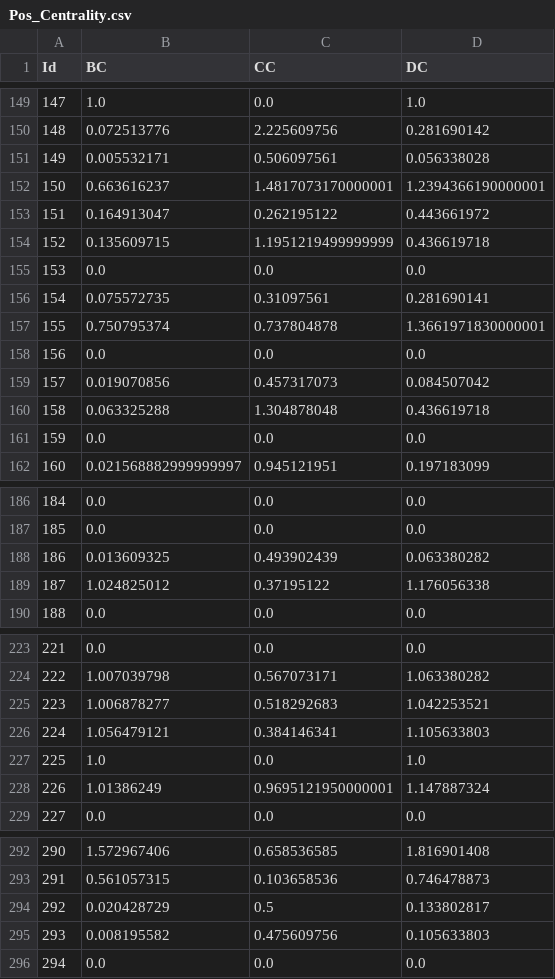
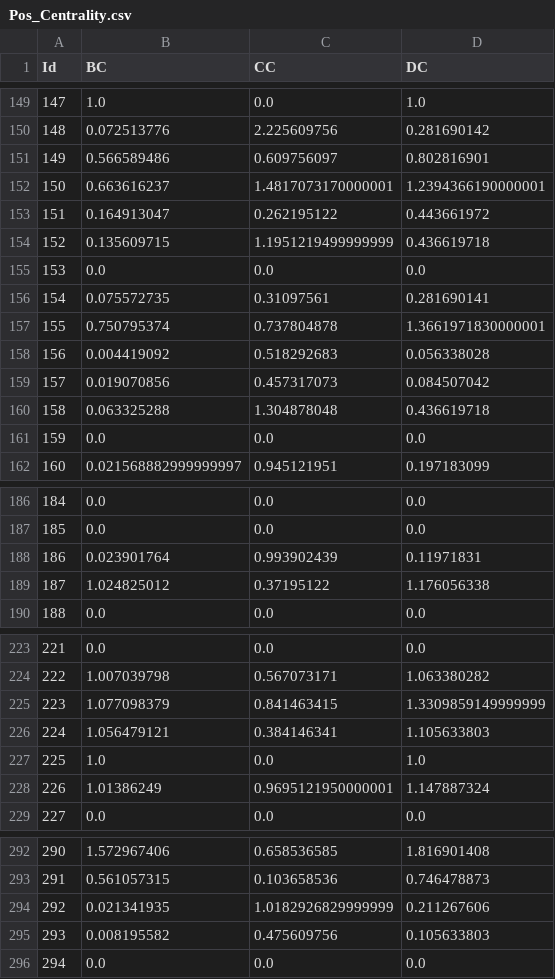
Before and after one commit to engineerball/MyFilterLearner, a CSV file: Pos_Centrality.csv, drawn as a sheet; only a part is shown, gaps mark what is left out; the diff covers the shown part only.

```diff
--- a/Pos_Centrality.csv
+++ b/Pos_Centrality.csv
@@ -150,3 +150,3 @@ Id,BC,CC,DC
 148,0.072513776,2.225609756,0.281690142
-149,0.005532171,0.506097561,0.056338028
+149,0.566589486,0.609756097,0.802816901
 150,0.663616237,1.4817073170000001,1.2394366190000001
@@ -157,3 +157,3 @@ Id,BC,CC,DC
 155,0.750795374,0.737804878,1.3661971830000001
-156,0.0,0.0,0.0
+156,0.004419092,0.518292683,0.056338028
 157,0.019070856,0.457317073,0.084507042
@@ -187,3 +187,3 @@ Id,BC,CC,DC
 185,0.0,0.0,0.0
-186,0.013609325,0.493902439,0.063380282
+186,0.023901764,0.993902439,0.11971831
 187,1.024825012,0.37195122,1.176056338
@@ -224,3 +224,3 @@ Id,BC,CC,DC
 222,1.007039798,0.567073171,1.063380282
-223,1.006878277,0.518292683,1.042253521
+223,1.077098379,0.841463415,1.3309859149999999
 224,1.056479121,0.384146341,1.105633803
@@ -293,3 +293,3 @@ Id,BC,CC,DC
 291,0.561057315,0.103658536,0.746478873
-292,0.020428729,0.5,0.133802817
+292,0.021341935,1.0182926829999999,0.211267606
 293,0.008195582,0.475609756,0.105633803
```
Also changed, not shown: 32 edited cells elsewhere in this file, Neg_Centrality.csv, 4 other files.
